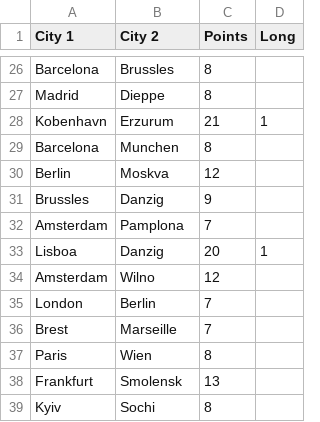
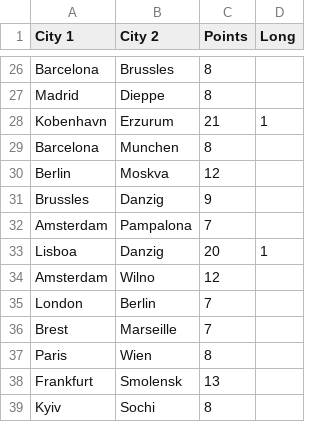
Before and after one commit to jam941/TicketToRide, a CSV file: Data/cards.csv, drawn as a sheet; only a part is shown, gaps mark what is left out.

Commit message:
Fix spelling in cards.csv and basic card generation

```diff
--- a/Data/cards.csv
+++ b/Data/cards.csv
@@ -31,3 +31,3 @@ Berlin,Moskva,12,
 Brussles,Danzig,9,
-Amsterdam,Pamplona,7,
+Amsterdam,Pampalona,7,
 Lisboa,Danzig,20,1
```
Also changed, not shown: 2 other files.
